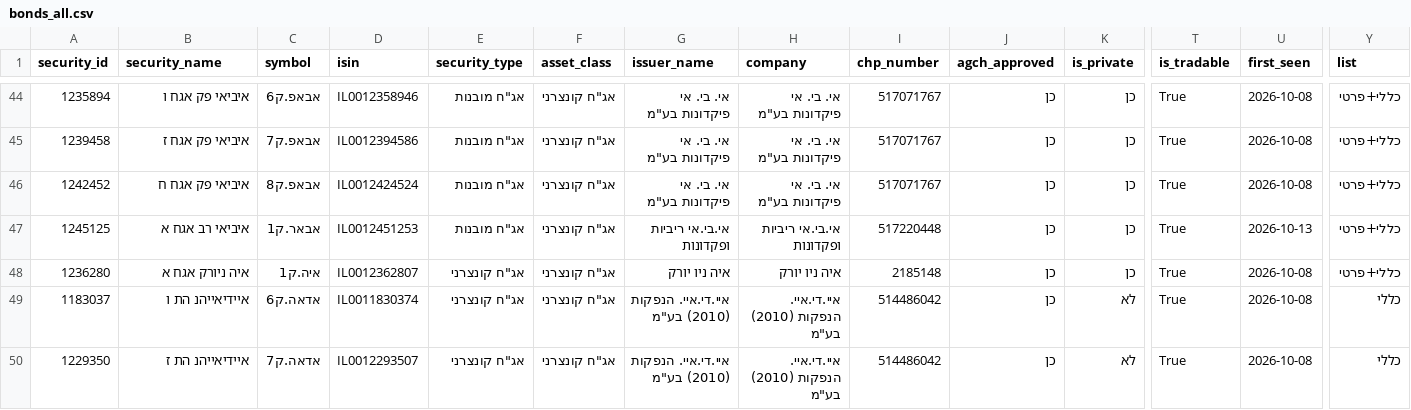
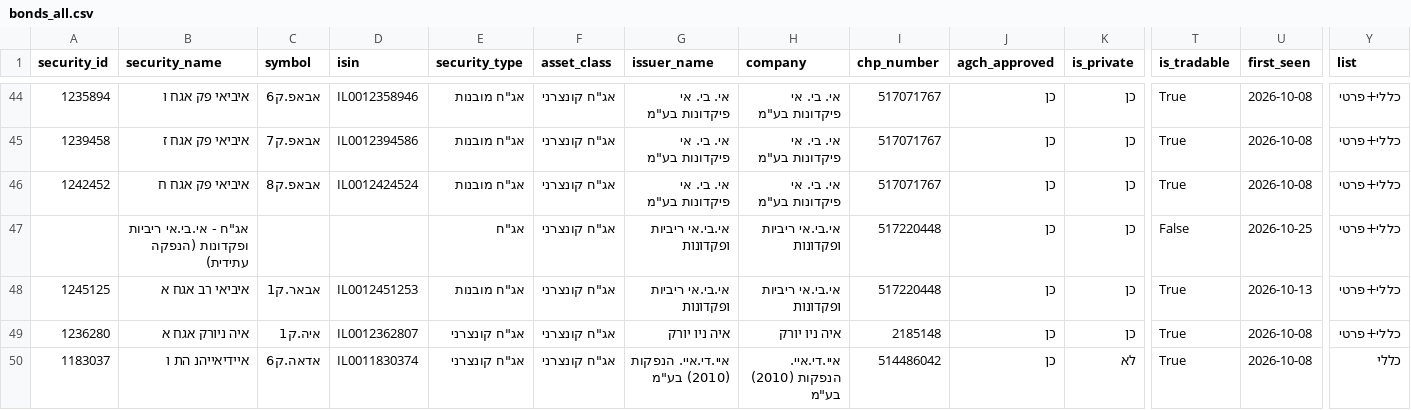
Before and after one commit to Revach123/HARAV_LEVIN, a CSV file: data/bonds_list/bonds_all.csv, drawn as a sheet; only a part is shown, gaps mark what is left out; the shorter side is filled out with more unchanged rows; rows hold the shown columns only; the diff names each change by its address in the sheet, - before the commit and + after, or states it on an @@ line.

```diff
--- a/data/bonds_list/bonds_all.csv
+++ b/data/bonds_list/bonds_all.csv
+row 47:  | אג"ח - אי.בי.אי ריביות ופקדונות (הנפקה עתידית) |  |  | אג"ח | אג"ח קונצרני | אי.בי.אי ריביות ופקדונות | אי.בי.אי ריביות ופקדונות | 517220448 | כן | כן | False | 2026-10-25 | כללי+פרטי
```
Also changed, not shown: data/bonds_list/bonds_general.csv, data/bonds_list/bonds_private.csv, 6 other files.
